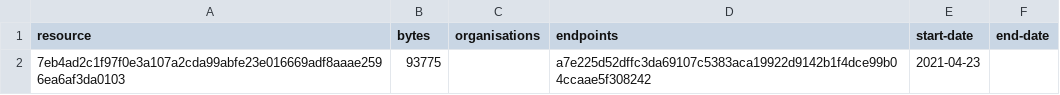
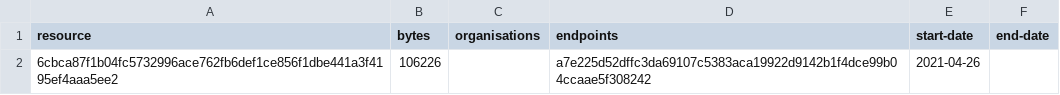
Before and after one commit to digital-land/document-collection, a CSV file: collection/resource.csv, drawn as a sheet.

```diff
--- a/collection/resource.csv
+++ b/collection/resource.csv
@@ -1,2 +1,2 @@
 resource,bytes,organisations,endpoints,start-date,end-date
-7eb4ad2c1f97f0e3a107a2cda99abfe23e016669adf8aaae2596ea6af3da0103,93775,,a7e225d52dffc3da69107c5383aca19922d9142b1f4dce99b04ccaae5f308242,2021-04-23,
+6cbca87f1b04fc5732996ace762fb6def1ce856f1dbe441a3f4195ef4aaa5ee2,106226,,a7e225d52dffc3da69107c5383aca19922d9142b1f4dce99b04ccaae5f308242,2021-04-26,
```
Also changed, not shown: collection/log.csv, 9 other files.
